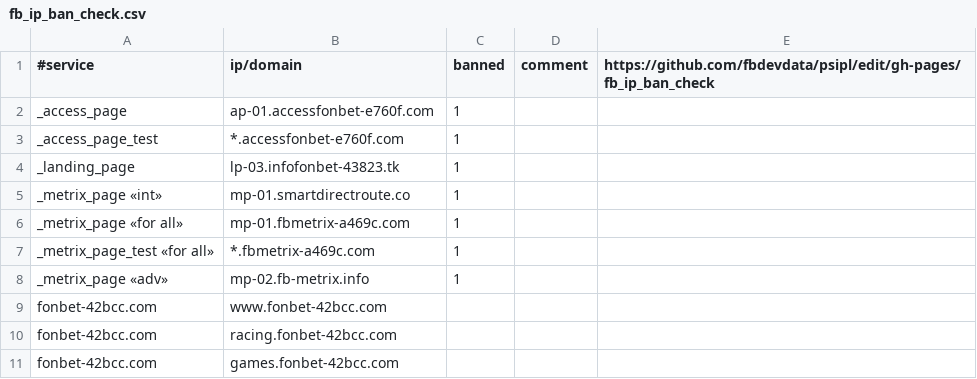
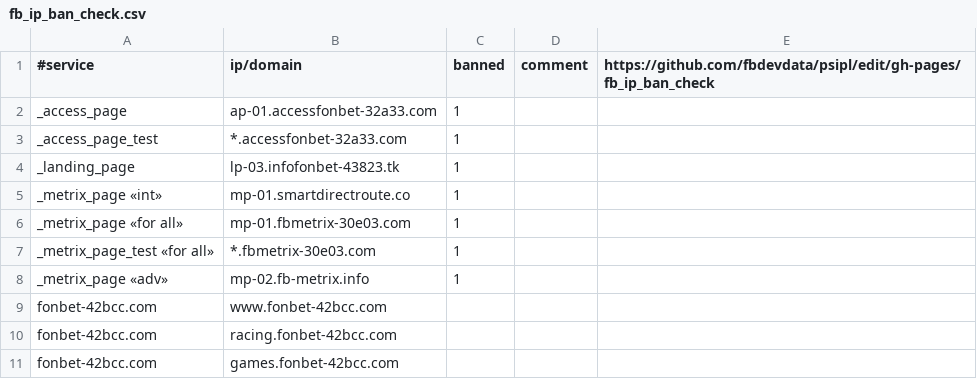
Before and after one commit to fbdevdata/psipl, a CSV file: fb_ip_ban_check.csv, drawn as a sheet; only a part is shown.

Commit message:
Update fb_ip_ban_check.csv

```diff
--- a/fb_ip_ban_check.csv
+++ b/fb_ip_ban_check.csv
@@ -1,8 +1,8 @@
 #service;ip/domain;banned;comment;https://github.com/fbdevdata/psipl/edit/gh-pages/fb_ip_ban_check
-_access_page;ap-01.accessfonbet-e760f.com;1;;
-_access_page_test;*.accessfonbet-e760f.com;1;;
+_access_page;ap-01.accessfonbet-32a33.com;1;;
+_access_page_test;*.accessfonbet-32a33.com;1;;
 _landing_page;lp-03.infofonbet-43823.tk;1;;
 _metrix_page «int»;mp-01.smartdirectroute.co;1;;
-_metrix_page «for all»;mp-01.fbmetrix-a469c.com;1;;
-_metrix_page_test «for all»;*.fbmetrix-a469c.com;1;;
+_metrix_page «for all»;mp-01.fbmetrix-30e03.com;1;;
+_metrix_page_test «for all»;*.fbmetrix-30e03.com;1;;
 _metrix_page «adv»;mp-02.fb-metrix.info;1;;
```
